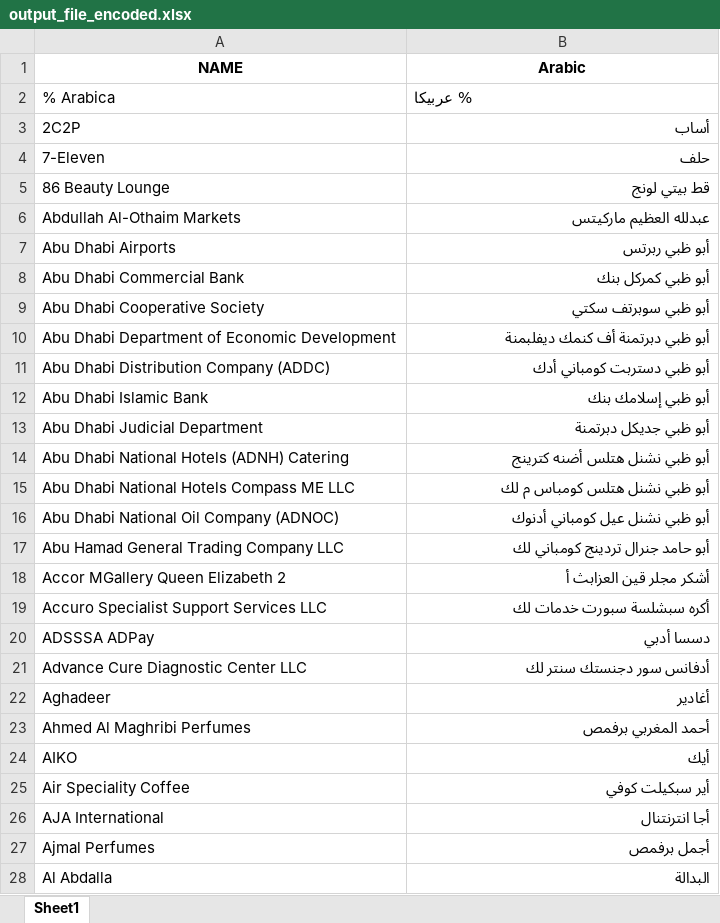
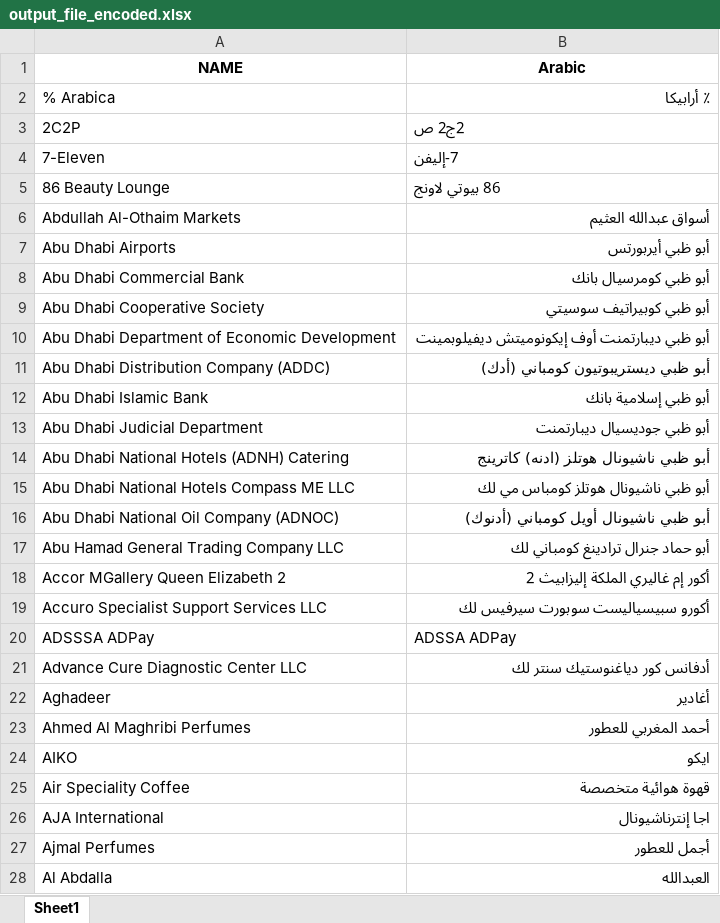
Before and after one commit to AhmedElZubair38/lune-code, an Excel workbook: TRANS/output_file_encoded.xlsx, sheet Sheet1, drawn as a sheet; only a part is shown; values as stored, in another font and other column widths than the file's, no borders; the diff covers the shown part only; the diff names each change by its address in the sheet, - before the commit and + after, or states it on an @@ line.

```diff
--- a/TRANS/output_file_encoded.xlsx (sheet Sheet1)
+++ b/TRANS/output_file_encoded.xlsx (sheet Sheet1)
-B2 (Arabic): % عربيكا
+B2 (Arabic): ٪ أرابيكا
-B3 (Arabic): أساب
+B3 (Arabic): 2ج2 ص
-B4 (Arabic): حلف
+B4 (Arabic): 7-إليفن
-B5 (Arabic): قط بيتي لونج
+B5 (Arabic): 86 بيوتي لاونج
-B6 (Arabic): عبدلله العظيم ماركيتس
+B6 (Arabic): أسواق عبدالله العثيم
-B7 (Arabic): أبو ظبي ربرتس
+B7 (Arabic): أبو ظبي أيربورتس
-B8 (Arabic): أبو ظبي كمركل بنك
+B8 (Arabic): أبو ظبي كومرسيال بانك
-B9 (Arabic): أبو ظبي سوبرتف سكتي
+B9 (Arabic): أبو ظبي كوبيراتيف سوسيتي
-B10 (Arabic): أبو ظبي دبرتمنة أف كنمك ديفلبمنة
+B10 (Arabic): أبو ظبي ديبارتمنت أوف إيكونوميتش ديفيلوبمينت
-B11 (Arabic): أبو ظبي دستربت كومباني أدك
+B11 (Arabic): أبو ظبي ديستريبوتيون كومباني (أدك)
-B12 (Arabic): أبو ظبي إسلامك بنك
+B12 (Arabic): أبو ظبي إسلامية بانك
-B13 (Arabic): أبو ظبي جديكل دبرتمنة
+B13 (Arabic): أبو ظبي جوديسيال ديبارتمنت
-B14 (Arabic): أبو ظبي نشنل هتلس أضنه كترينج
+B14 (Arabic): أبو ظبي ناشيونال هوتلز (ادنه) كاترينج
-B15 (Arabic): أبو ظبي نشنل هتلس كومباس م لك
+B15 (Arabic): أبو ظبي ناشيونال هوتلز كومباس مي لك
-B16 (Arabic): أبو ظبي نشنل عيل كومباني أدنوك
+B16 (Arabic): أبو ظبي ناشيونال أويل كومباني (أدنوك)
-B17 (Arabic): أبو حامد جنرال تردينج كومباني لك
+B17 (Arabic): أبو حماد جنرال ترادينغ كومباني لك
-B18 (Arabic): أشكر مجلر قين العزابث أ
+B18 (Arabic): أكور إم غاليري الملكة إليزابيث 2
-B19 (Arabic): أكره سبشلسة سبورت خدمات لك
+B19 (Arabic): أكورو سبيسياليست سوبورت سيرفيس لك
-B20 (Arabic): دسسا أدبي
+B20 (Arabic): ADSSA ADPay
-B21 (Arabic): أدفانس سور دجنستك سنتر لك
+B21 (Arabic): أدفانس كور دياغنوستيك سنتر لك
-B23 (Arabic): أحمد المغربي برفمص
+B23 (Arabic): أحمد المغربي للعطور
-B24 (Arabic): أيك
+B24 (Arabic): ايكو
-B25 (Arabic): أير سبكيلت كوفي
+B25 (Arabic): قهوة هوائية متخصصة
-B26 (Arabic): أجا انترنتنال
+B26 (Arabic): اجا إنترناشيونال
-B27 (Arabic): أجمل برفمص
+B27 (Arabic): أجمل للعطور
-B28 (Arabic): البدالة
+B28 (Arabic): العبدالله
```
Also changed, not shown: 669 edited cells elsewhere in this sheet, TRANS/azure-output_file_encoded.xlsx, 8 other files.
